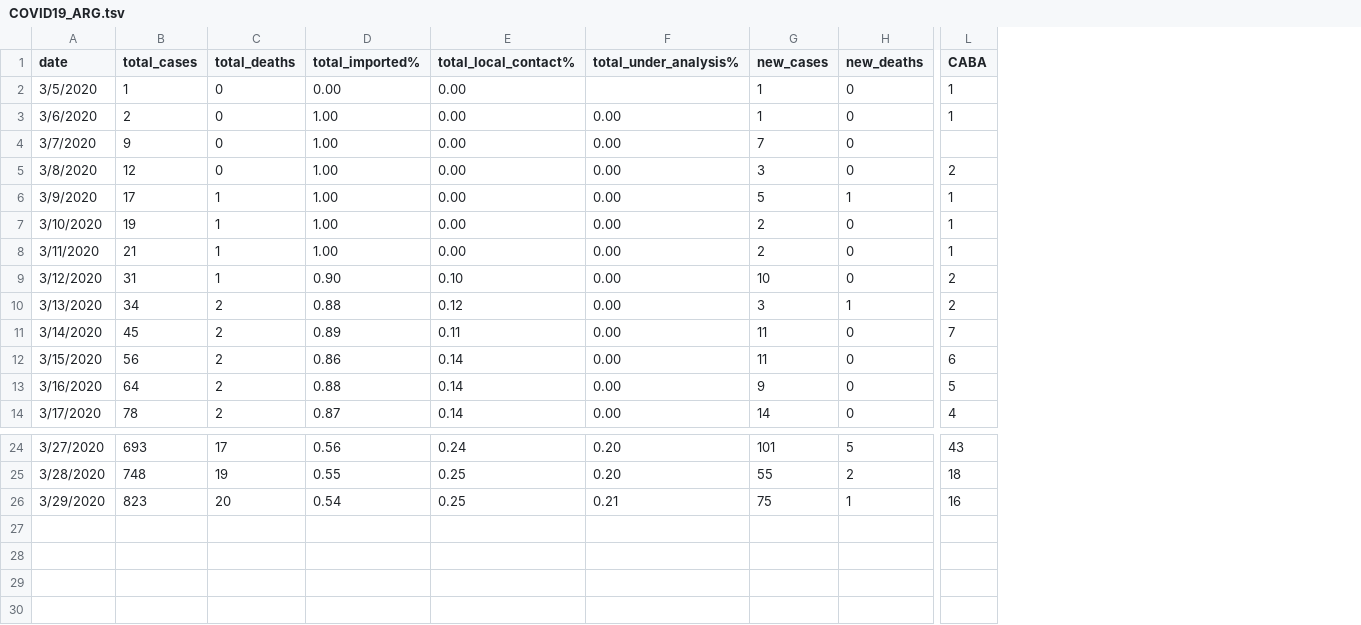
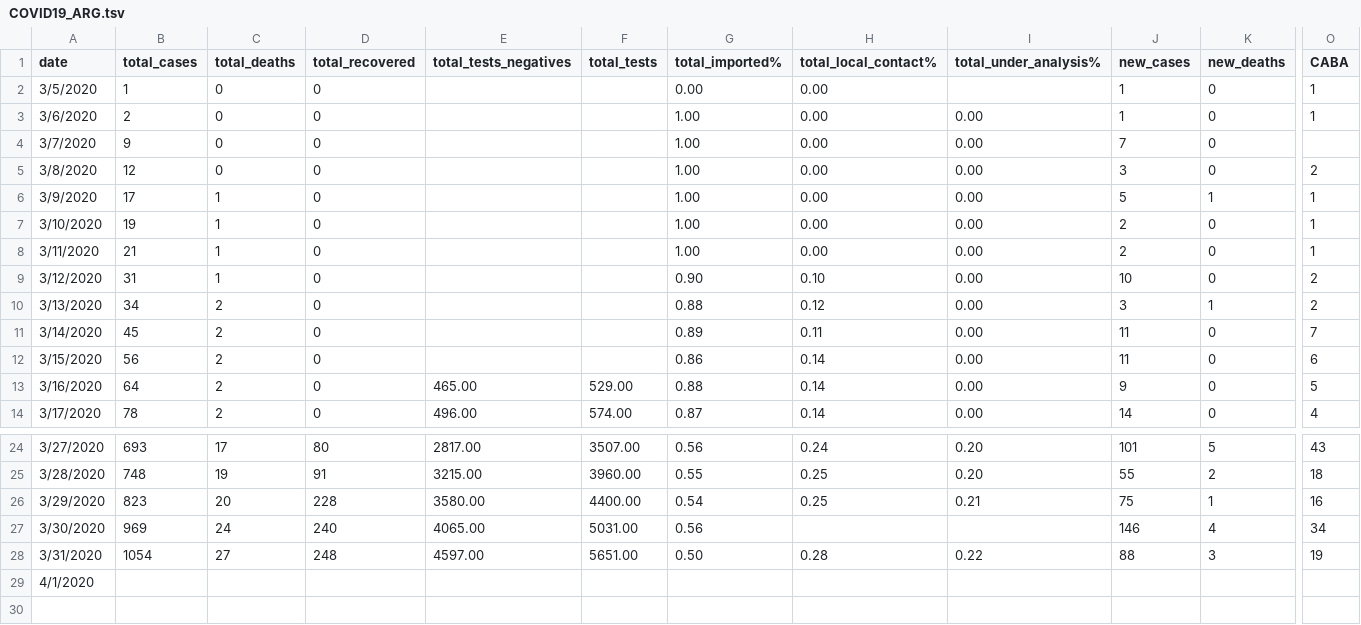
Before and after one commit to harpomaxx/COVID19, a TSV file: COVID19_ARG.tsv, drawn as a sheet; only a part is shown, gaps mark what is left out; rows hold the shown columns only; the diff names each change by its address in the sheet, - before the commit and + after, or states it on an @@ line.

Commit message:
update dataset

```diff
--- a/COVID19_ARG.tsv
+++ b/COVID19_ARG.tsv
+column D (total_recovered), rows 2-14: all 0; rows 24-26: 80 | 91 | 228
+column E (total_tests_negatives), rows 13-14: 465.00 | 496.00; rows 24-26: 2817.00 | 3215.00 | 3580.00
+column F (total_tests), rows 13-14: 529.00 | 574.00; rows 24-26: 3507.00 | 3960.00 | 4400.00
+row 27: 3/30/2020 | 969 | 24 | 240 | 4065.00 | 5031.00 | 0.56 |  |  | 146 | 4 | 34
+row 28: 3/31/2020 | 1054 | 27 | 248 | 4597.00 | 5651.00 | 0.50 | 0.28 | 0.22 | 88 | 3 | 19
+row 29: 4/1/2020
+row 30: (empty)
```
